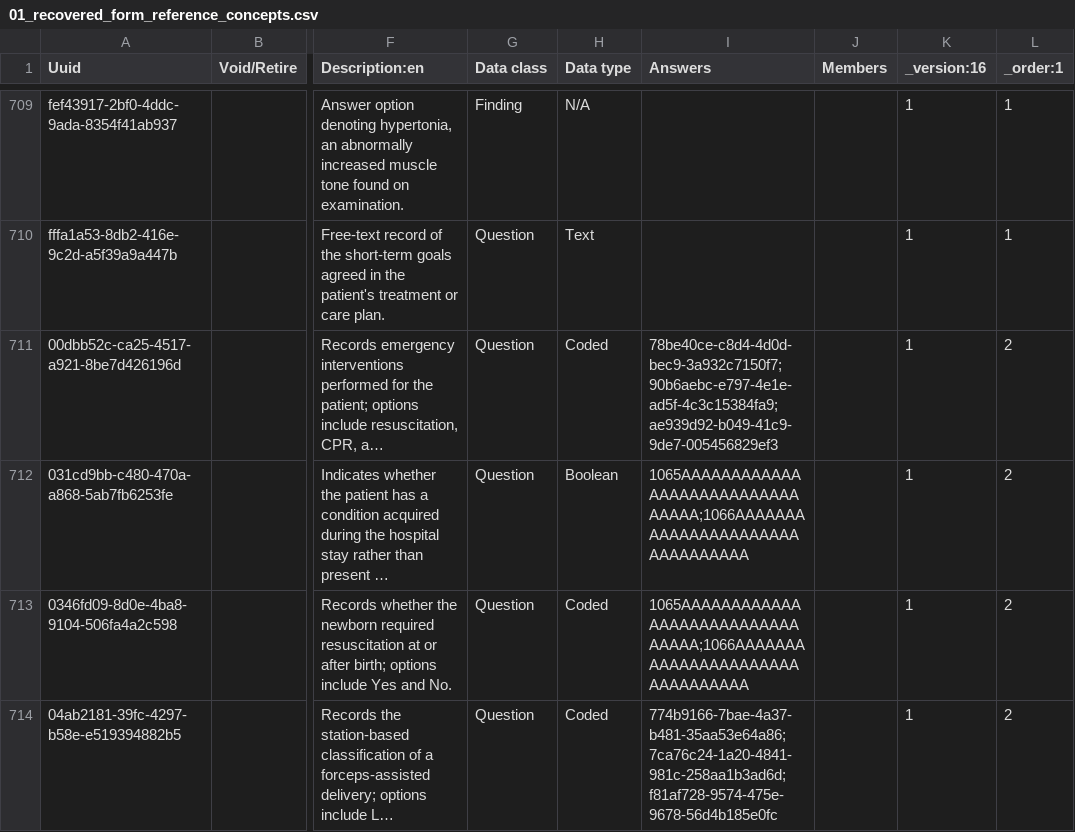
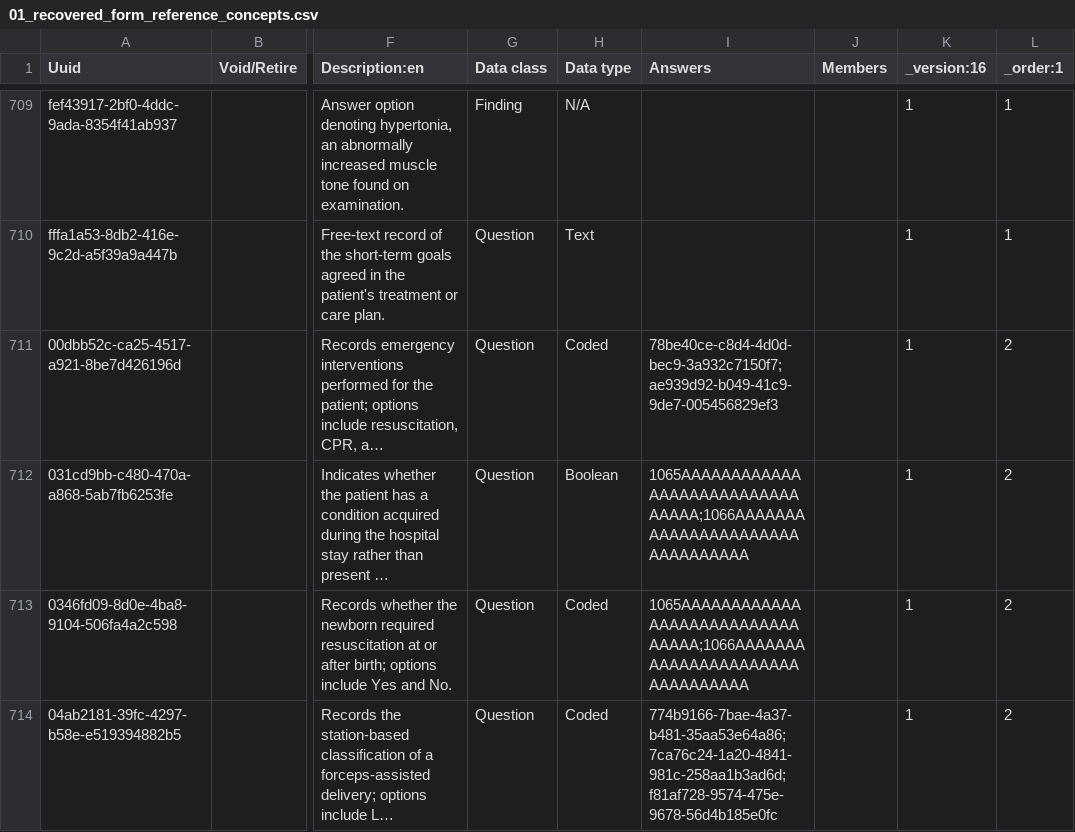
Before and after one commit to palladium-group/ethiopiaemr-openmrs-content, a CSV file: configuration/backend_configuration/concepts/01_recovered_form_reference_concepts.csv, drawn as a sheet; only a part is shown, gaps mark what is left out; long unchanged cells end in …; the diff covers the shown part only; the diff names each change by its address in the sheet, - before the commit and + after, or states it on an @@ line.

```diff
--- a/configuration/backend_configuration/concepts/01_recovered_form_reference_concepts.csv
+++ b/configuration/backend_configuration/concepts/01_recovered_form_reference_concepts.csv
-I711 (Answers): 78be40ce-c8d4-4d0d-bec9-3a932c7150f7;90b6aebc-e797-4e1e-ad5f-4c3c15384fa9;ae939d92-b049-41c9-9de7-005456829ef3
+I711 (Answers): 78be40ce-c8d4-4d0d-bec9-3a932c7150f7;ae939d92-b049-41c9-9de7-005456829ef3
```
Also changed, not shown: 33 edited cells elsewhere in this file, configuration/backend_configuration/concepts/00_form_dependency_concepts.csv, configuration/backend_configuration/concepts/build2_psych_concepts.csv, 51 other files.
